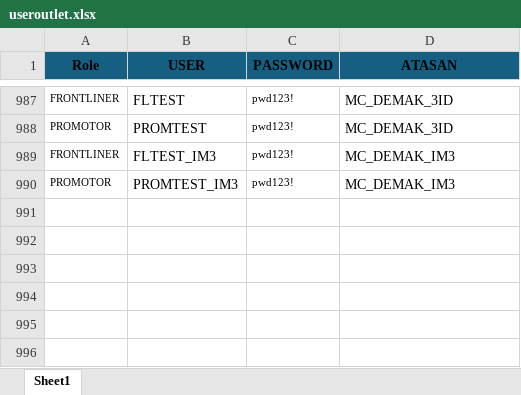
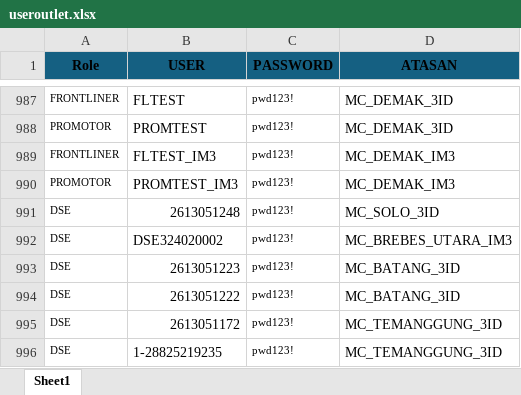
Before and after one commit to MukhlishAlif/matalangit-streamlit, an Excel workbook: useroutlet.xlsx, sheet Sheet1, drawn as a sheet; only a part is shown, gaps mark what is left out; values as stored, in another font and other column widths than the file's, no borders; conditional formats not drawn; the diff names each change by its address in the sheet, - before the commit and + after, or states it on an @@ line.

```diff
--- a/useroutlet.xlsx (sheet Sheet1)
+++ b/useroutlet.xlsx (sheet Sheet1)
+row 991: DSE | 2613051248 | pwd123! | MC_SOLO_3ID
+row 992: DSE | DSE324020002 | pwd123! | MC_BREBES_UTARA_IM3
+row 993: DSE | 2613051223 | pwd123! | MC_BATANG_3ID
+row 994: DSE | 2613051222 | pwd123! | MC_BATANG_3ID
+row 995: DSE | 2613051172 | pwd123! | MC_TEMANGGUNG_3ID
+row 996: DSE | 1-28825219235 | pwd123! | MC_TEMANGGUNG_3ID
```
Also changed, not shown: 5 other files.
